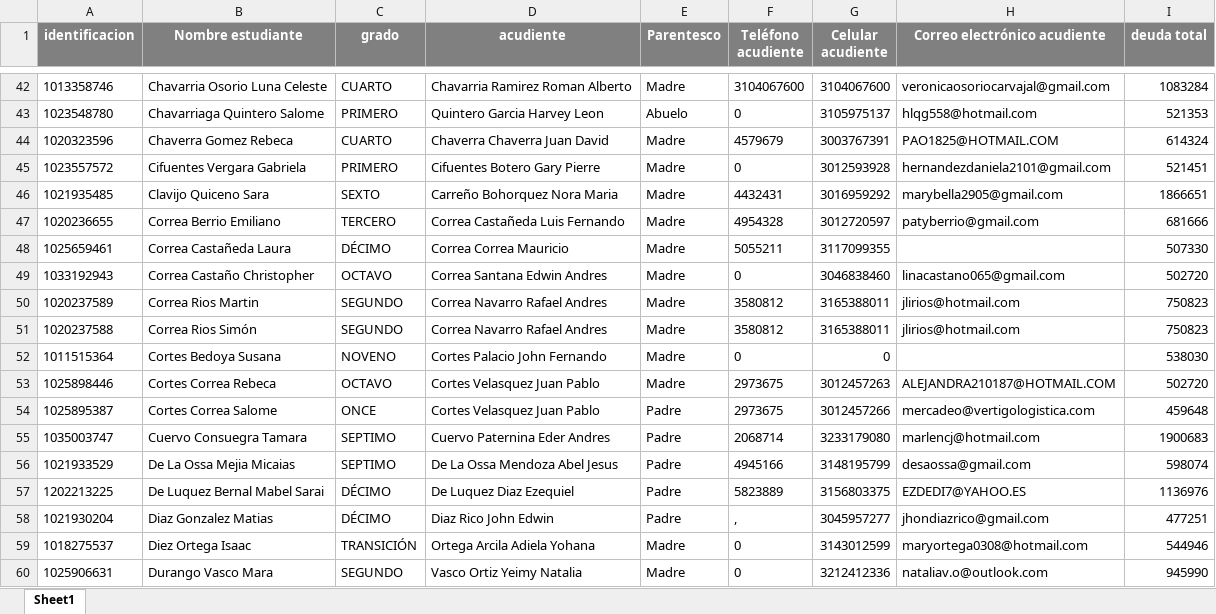
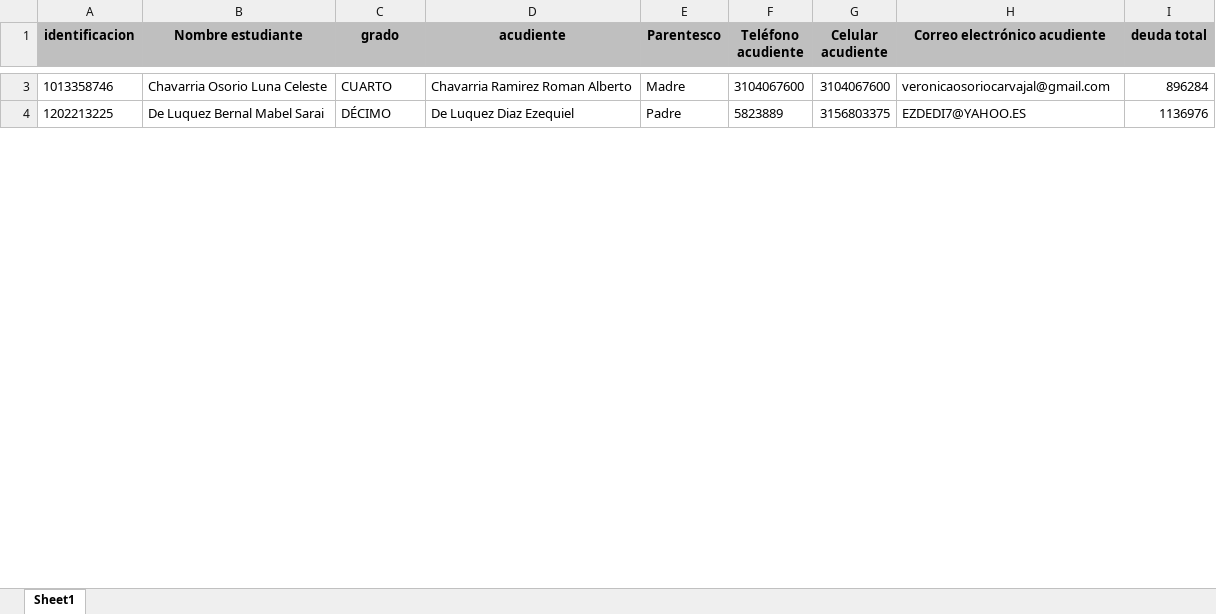
Before and after one commit to CarlosAlfredo4200/process_python_cpcs, an Excel workbook: Morosos/informe_reporte_morosos.xlsx, sheet Sheet1, drawn as a sheet; only a part is shown, gaps mark what is left out; values as stored, in another font and other column widths than the file's, no borders; removed rows and columns are numbered as before the commit, all else as after; the diff covers the shown part only; the diff names each change by its address in the sheet, - before the commit and + after, or states it on an @@ line.

```diff
--- a/Morosos/informe_reporte_morosos.xlsx (sheet Sheet1)
+++ b/Morosos/informe_reporte_morosos.xlsx (sheet Sheet1)
@@ A1:I1 fill: #808080 → #BFBFBF, text colour: #FFFFFF → black @@
-I3 (deuda total): 1083284
+I3 (deuda total): 896284
-row 43: 1023548780 | Chavarriaga Quintero Salome | PRIMERO | Quintero Garcia Harvey Leon | Abuelo | 0 | 3105975137 | hlqg558@hotmail.com | 521353
-row 44: 1020323596 | Chaverra Gomez Rebeca | CUARTO | Chaverra Chaverra Juan David | Madre | 4579679 | 3003767391 | PAO1825@HOTMAIL.COM | 614324
-row 45: 1023557572 | Cifuentes Vergara Gabriela | PRIMERO | Cifuentes Botero Gary Pierre | Madre | 0 | 3012593928 | hernandezdaniela2101@gmail.com | 521451
-row 46: 1021935485 | Clavijo Quiceno Sara | SEXTO | Carreño Bohorquez Nora Maria | Madre | 4432431 | 3016959292 | marybella2905@gmail.com | 1866651
-row 47: 1020236655 | Correa Berrio Emiliano | TERCERO | Correa Castañeda Luis Fernando | Madre | 4954328 | 3012720597 | patyberrio@gmail.com | 681666
-row 48: 1025659461 | Correa Castañeda Laura | DÉCIMO | Correa Correa Mauricio | Madre | 5055211 | 3117099355 |  | 507330
-row 49: 1033192943 | Correa Castaño Christopher | OCTAVO | Correa Santana Edwin Andres | Madre | 0 | 3046838460 | linacastano065@gmail.com | 502720
-row 50: 1020237589 | Correa Rios Martin | SEGUNDO | Correa Navarro Rafael Andres | Madre | 3580812 | 3165388011 | jlirios@hotmail.com | 750823
-row 51: 1020237588 | Correa Rios Simón | SEGUNDO | Correa Navarro Rafael Andres | Madre | 3580812 | 3165388011 | jlirios@hotmail.com | 750823
-row 52: 1011515364 | Cortes Bedoya Susana | NOVENO | Cortes Palacio John Fernando | Madre | 0 | 0 |  | 538030
-row 53: 1025898446 | Cortes Correa Rebeca | OCTAVO | Cortes Velasquez Juan Pablo | Madre | 2973675 | 3012457263 | ALEJANDRA210187@HOTMAIL.COM | 502720
-row 54: 1025895387 | Cortes Correa Salome | ONCE | Cortes Velasquez Juan Pablo | Padre | 2973675 | 3012457266 | mercadeo@vertigologistica.com | 459648
-row 55: 1035003747 | Cuervo Consuegra Tamara | SEPTIMO | Cuervo Paternina Eder Andres | Padre | 2068714 | 3233179080 | marlencj@hotmail.com | 1900683
-row 56: 1021933529 | De La Ossa Mejia Micaias | SEPTIMO | De La Ossa Mendoza Abel Jesus | Padre | 4945166 | 3148195799 | desaossa@gmail.com | 598074
-row 58: 1021930204 | Diaz Gonzalez Matias | DÉCIMO | Diaz Rico John Edwin | Padre | , | 3045957277 | jhondiazrico@gmail.com | 477251
-row 59: 1018275537 | Diez Ortega Isaac | TRANSICIÓN | Ortega Arcila Adiela Yohana | Madre | 0 | 3143012599 | maryortega0308@hotmail.com | 544946
-row 60: 1025906631 | Durango Vasco Mara | SEGUNDO | Vasco Ortiz Yeimy Natalia | Madre | 0 | 3212412336 | nataliav.o@outlook.com | 945990
```
Also changed, not shown: 207 removed rows and 4 edited cells elsewhere in this sheet, EscuelaDePadres/dataEstudianteEP/estudiantes_con_hermanos.xlsx, Morosos/informe_cartas_y_juntas.xlsx, 22 other files.
